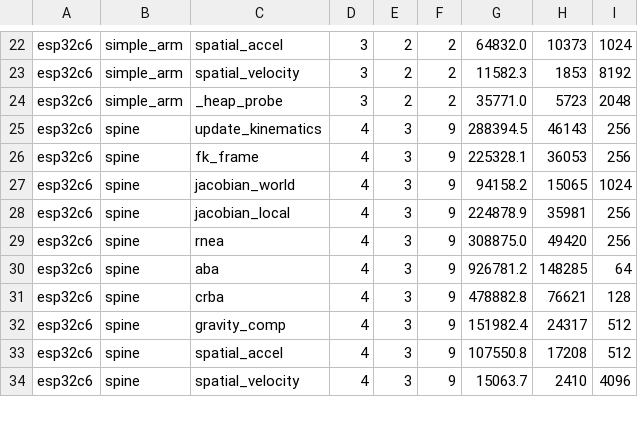
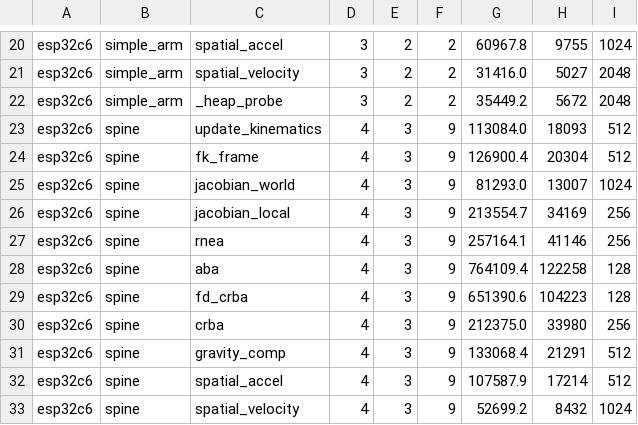
Before and after one commit to YueWang996/robot-dynamics-c, a CSV file: benchmark/results/esp32c6.csv, drawn as a sheet; only a part is shown, gaps mark what is left out; addresses are those after the commit; the diff covers the shown part only; the diff names each change by its address in the sheet, - before the commit and + after, or states it on an @@ line.

```diff
--- a/benchmark/results/esp32c6.csv
+++ b/benchmark/results/esp32c6.csv
-G20: 64832.0
+G20: 60967.8
-H20: 10373
+H20: 9755
-G21: 11582.3
+G21: 31416.0
-H21: 1853
+H21: 5027
-I21: 8192
+I21: 2048
-G22: 35771.0
+G22: 35449.2
-H22: 5723
+H22: 5672
-G23: 288394.5
+G23: 113084.0
-H23: 46143
+H23: 18093
-I23:I24: 256
+I23:I24: 512
-G24: 225328.1
+G24: 126900.4
-H24: 36053
+H24: 20304
-G25: 94158.2
+G25: 81293.0
-H25: 15065
+H25: 13007
-G26: 224878.9
+G26: 213554.7
-H26: 35981
+H26: 34169
-G27: 308875.0
+G27: 257164.1
-H27: 49420
+H27: 41146
-G28: 926781.2
+G28: 764109.4
-H28: 148285
+H28: 122258
-I28: 64
+I28: 128
-C29: crba
+C29: fd_crba
-G29: 478882.8
+G29: 651390.6
-H29: 76621
+H29: 104223
+row 30: esp32c6 | spine | crba | 4 | 3 | 9 | 212375.0 | 33980 | 256
-G31: 151982.4
+G31: 133068.4
-H31: 24317
+H31: 21291
-G32: 107550.8
+G32: 107587.9
-H32: 17208
+H32: 17214
-G33: 15063.7
+G33: 52699.2
-H33: 2410
+H33: 8432
-I33: 4096
+I33: 1024
```
Also changed, not shown: 7 added rows, 7 removed rows and 80 edited cells elsewhere in this file, benchmark/results/stm32g474.csv, benchmark/results/stm32l413.csv, 2 other files.
